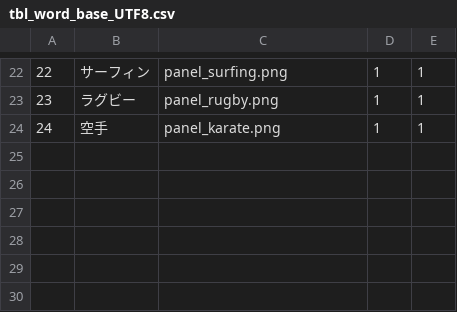
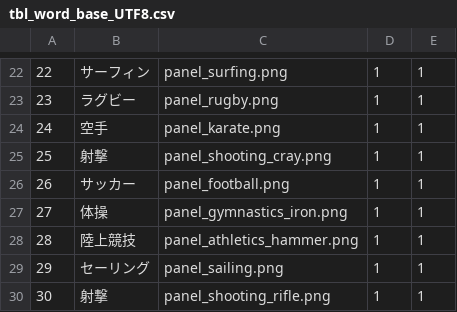
Before and after one commit to simasiman/Olynpic, a CSV file: Documents/DB/tbl_word_base_UTF8.csv, drawn as a sheet; only a part is shown, gaps mark what is left out; the diff names each change by its address in the sheet, - before the commit and + after, or states it on an @@ line.

```diff
--- a/Documents/DB/tbl_word_base_UTF8.csv
+++ b/Documents/DB/tbl_word_base_UTF8.csv
+row 25: 25 | 射撃 | panel_shooting_cray.png | 1 | 1
+row 26: 26 | サッカー | panel_football.png | 1 | 1
+row 27: 27 | 体操 | panel_gymnastics_iron.png | 1 | 1
+row 28: 28 | 陸上競技 | panel_athletics_hammer.png | 1 | 1
+row 29: 29 | セーリング | panel_sailing.png | 1 | 1
+row 30: 30 | 射撃 | panel_shooting_rifle.png | 1 | 1
```
Also changed, not shown: Documents/DB/tbl_word_base_SJIS.csv, Documents/DB/tbl_word_siritori_SJIS.csv, 1 other file.
